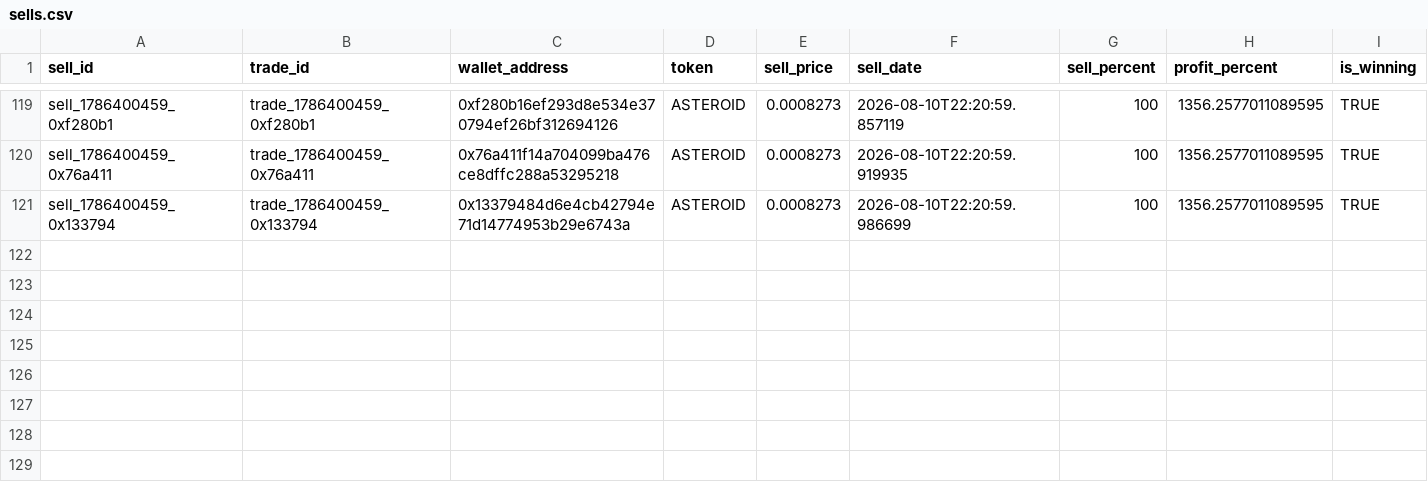
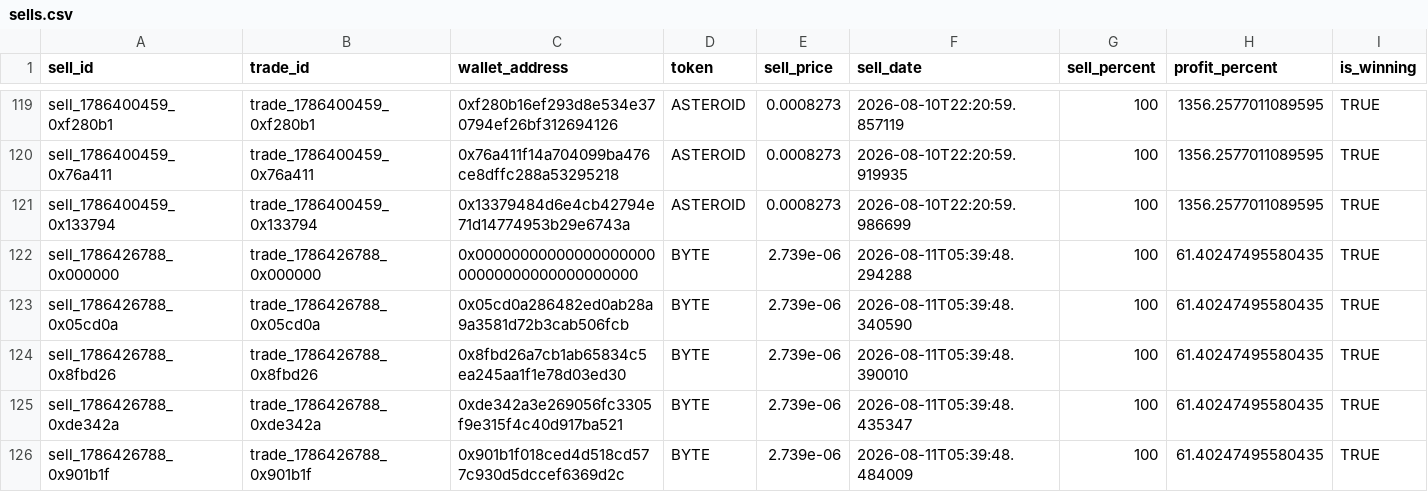
Before and after one commit to khosroabadi-m/Smart-Whale-Tracker, a CSV file: data/sells.csv, drawn as a sheet; only a part is shown, gaps mark what is left out; rows hold the shown columns only; the diff names each change by its address in the sheet, - before the commit and + after, or states it on an @@ line.

```diff
--- a/data/sells.csv
+++ b/data/sells.csv
+row 122: sell_1786426788_0x000000 | trade_1786426788_0x000000 | 0x0000000000000000000000000000000000000000 | BYTE | 2.739e-06 | 2026-08-11T05:39:48.294288 | 100 | 61.40247495580435 | TRUE
+row 123: sell_1786426788_0x05cd0a | trade_1786426788_0x05cd0a | 0x05cd0a286482ed0ab28a9a3581d72b3cab506fcb | BYTE | 2.739e-06 | 2026-08-11T05:39:48.340590 | 100 | 61.40247495580435 | TRUE
+row 124: sell_1786426788_0x8fbd26 | trade_1786426788_0x8fbd26 | 0x8fbd26a7cb1ab65834c5ea245aa1f1e78d03ed30 | BYTE | 2.739e-06 | 2026-08-11T05:39:48.390010 | 100 | 61.40247495580435 | TRUE
+row 125: sell_1786426788_0xde342a | trade_1786426788_0xde342a | 0xde342a3e269056fc3305f9e315f4c40d917ba521 | BYTE | 2.739e-06 | 2026-08-11T05:39:48.435347 | 100 | 61.40247495580435 | TRUE
+row 126: sell_1786426788_0x901b1f | trade_1786426788_0x901b1f | 0x901b1f018ced4d518cd577c930d5dccef6369d2c | BYTE | 2.739e-06 | 2026-08-11T05:39:48.484009 | 100 | 61.40247495580435 | TRUE
```
Also changed, not shown: data/trades.csv, data/wallets.csv.
